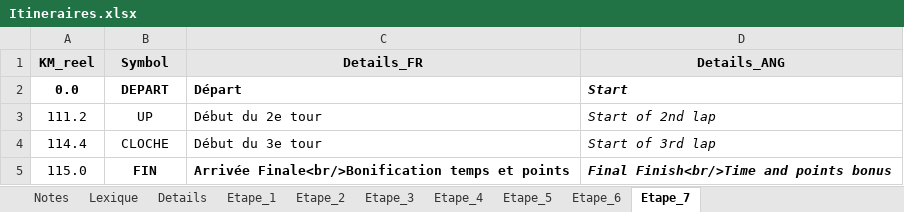
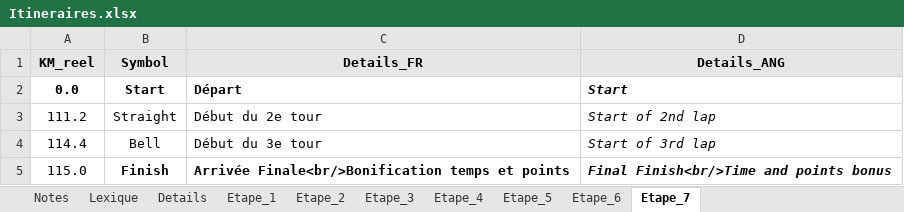
Before and after one commit to TourAbitibi/guide2023, an Excel workbook: excel/Itineraires.xlsx, sheet Etape_7, drawn as a sheet; values as stored, in another font and other column widths than the file's, no borders; the diff names each change by its address in the sheet, - before the commit and + after, or states it on an @@ line.

```diff
--- a/excel/Itineraires.xlsx (sheet Etape_7)
+++ b/excel/Itineraires.xlsx (sheet Etape_7)
-B2 (Symbol): DEPART
+B2 (Symbol): Start
-B3 (Symbol): UP
+B3 (Symbol): Straight
-B4 (Symbol): CLOCHE
+B4 (Symbol): Bell
-B5 (Symbol): FIN
+B5 (Symbol): Finish
```
Also changed, not shown: sheet Details, sheet Etape_2, sheet Etape_1, sheet Lexique, sheet Etape_3, sheet Etape_5, 3 more sheets.
